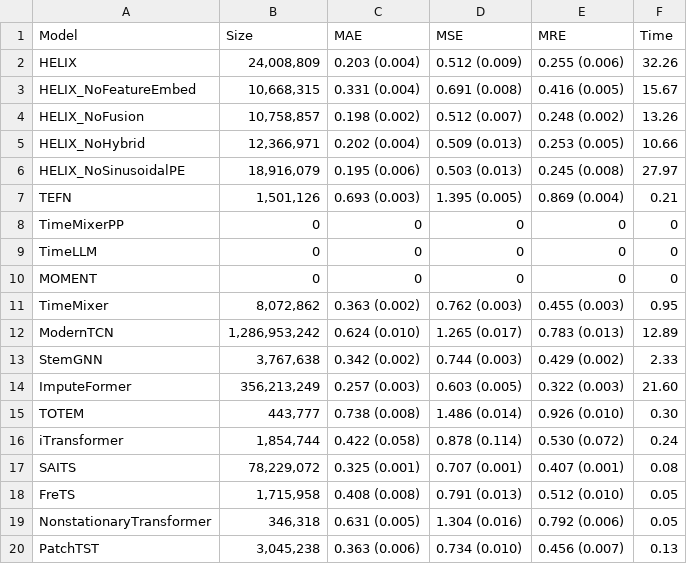
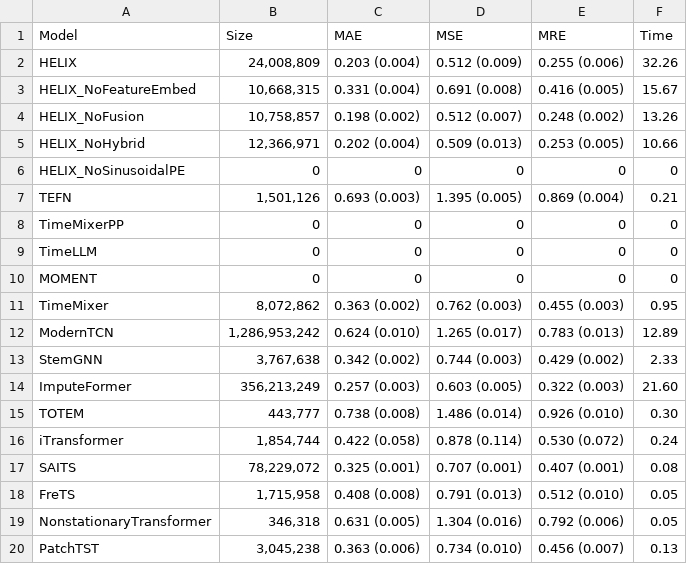
Before and after one commit to milaogou/HELIX, a CSV file: benchmark_code/reproduce_imputation/results_csv/imputation/block05/PeMS.csv, drawn as a sheet.

```diff
--- a/benchmark_code/reproduce_imputation/results_csv/imputation/block05/PeMS.csv
+++ b/benchmark_code/reproduce_imputation/results_csv/imputation/block05/PeMS.csv
@@ -5,3 +5,3 @@ HELIX_NoFusion,"10,758,857",0.198 (0.002),0.512 (0.007),0.248 (0.002),13.26
 HELIX_NoHybrid,"12,366,971",0.202 (0.004),0.509 (0.013),0.253 (0.005),10.66
-HELIX_NoSinusoidalPE,"18,916,079",0.195 (0.006),0.503 (0.013),0.245 (0.008),27.97
+HELIX_NoSinusoidalPE,0,0,0,0,0
 TEFN,"1,501,126",0.693 (0.003),1.395 (0.005),0.869 (0.004),0.21
```
Also changed, not shown: benchmark_code/reproduce_imputation/results_csv/imputation/block05/PeMS_with_naive.csv, benchmark_code/reproduce_imputation/results_csv/imputation/point01/PeMS.csv, 52 other files.
